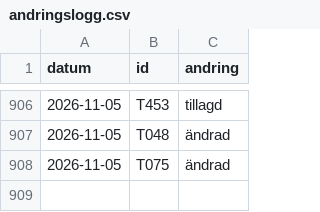
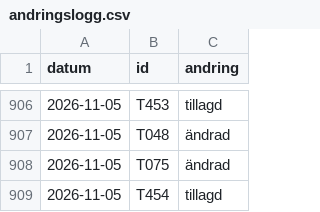
Before and after one commit to LeoLevenius/kungliga-ordnar, a CSV file: data/andringslogg.csv, drawn as a sheet; only a part is shown, gaps mark what is left out; the diff names each change by its address in the sheet, - before the commit and + after, or states it on an @@ line.

```diff
--- a/data/andringslogg.csv
+++ b/data/andringslogg.csv
+row 909: 2026-11-05 | T454 | tillagd
```
Also changed, not shown: data/tilldelningar.csv, 1 other file.
